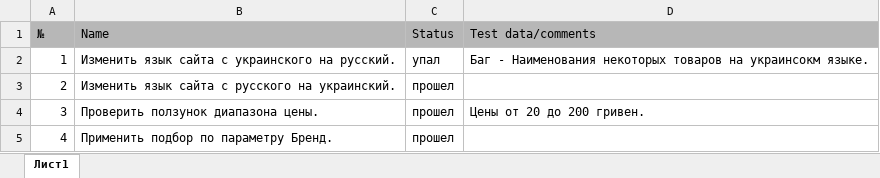
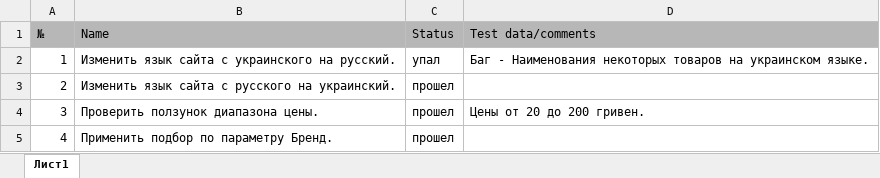
Before and after one commit to artshishkin/QA-study, an Excel workbook: Задание 3_Чек-лист/Чек-лист_Тестирование_https___www.yakaboo.ua_.xlsx, sheet Лист1, drawn as a sheet; only a part is shown; values as stored, in another font and other column widths than the file's, no borders; charts and pictures not drawn; the diff names each change by its address in the sheet, - before the commit and + after, or states it on an @@ line.

```diff
--- a/Задание 3_Чек-лист/Чек-лист_Тестирование_https___www.yakaboo.ua_.xlsx (sheet Лист1)
+++ b/Задание 3_Чек-лист/Чек-лист_Тестирование_https___www.yakaboo.ua_.xlsx (sheet Лист1)
-D2 (Test data/comments): …товаров на украинсокм языке.
+D2 (Test data/comments): …товаров на украинском языке.
```
Also changed, not shown: charts or pictures, 1 other file.
